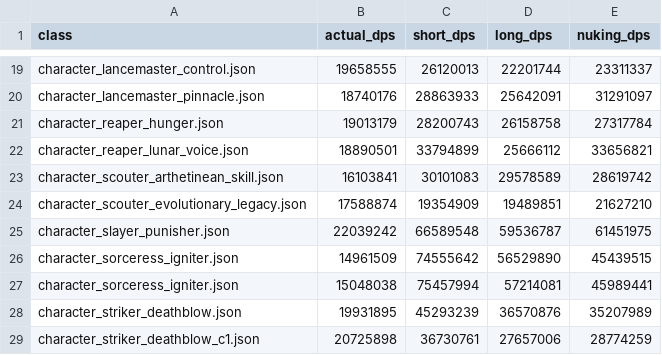
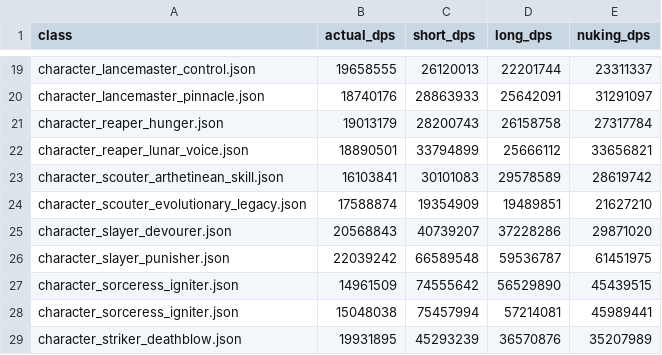
Before and after one commit to L1nked2/LostarkDPM, a CSV file: results.csv, drawn as a sheet; only a part is shown, gaps mark what is left out; the shorter side is filled out with more unchanged rows; the diff names each change by its address in the sheet, - before the commit and + after, or states it on an @@ line.

Commit message:
slayer(devourer) added

```diff
--- a/results.csv
+++ b/results.csv
+row 25: character_slayer_devourer.json | 20568843 | 40739207 | 37228286 | 29871020
```
Also changed, not shown: 8 other files.
